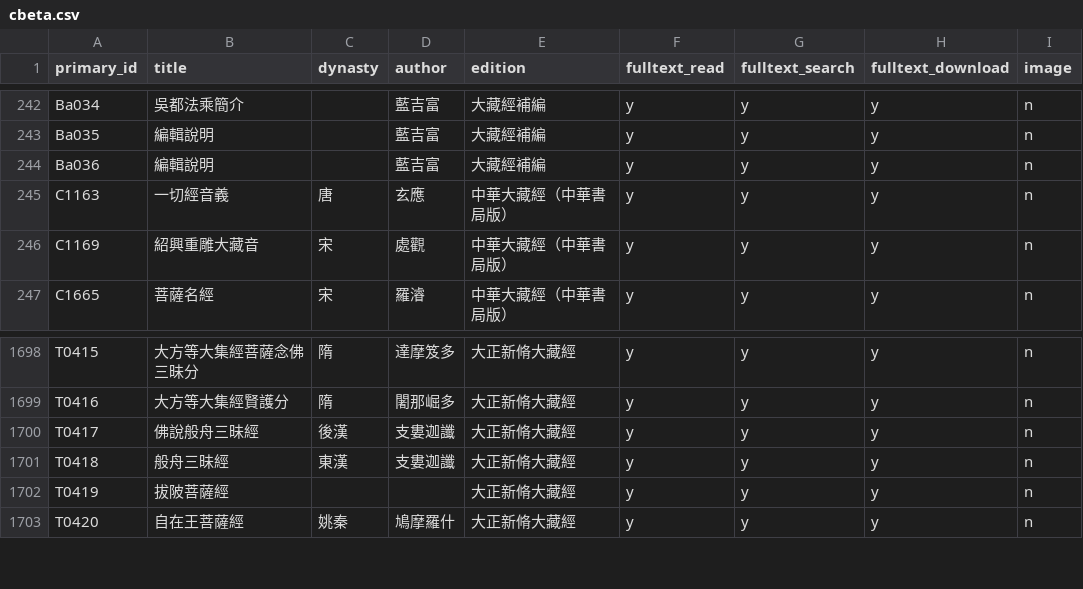
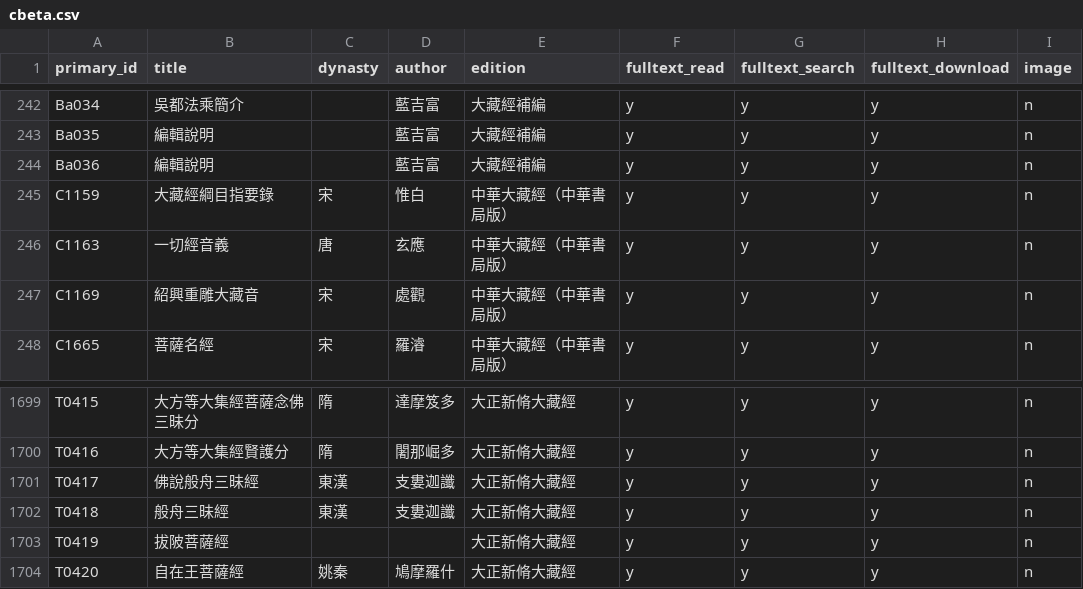
Before and after one commit to DILA-edu/cbeta-metadata, a CSV file: textref/cbeta.csv, drawn as a sheet; only a part is shown, gaps mark what is left out.

Commit message:
2024.R2 update textref

```diff
--- a/textref/cbeta.csv
+++ b/textref/cbeta.csv
@@ -244,2 +244,3 @@ Ba035,編輯說明,,藍吉富,大藏經補編,y,y,y,n
 Ba036,編輯說明,,藍吉富,大藏經補編,y,y,y,n
+C1159,大藏經綱目指要錄,宋,惟白,中華大藏經（中華書局版）,y,y,y,n
 C1163,一切經音義,唐,玄應,中華大藏經（中華書局版）,y,y,y,n
@@ -1699,3 +1700,3 @@ T0415,大方等大集經菩薩念佛三昧分,隋,達摩笈多,大正新脩大
 T0416,大方等大集經賢護分,隋,闍那崛多,大正新脩大藏經,y,y,y,n
-T0417,佛說般舟三昧經,後漢,支婁迦讖,大正新脩大藏經,y,y,y,n
+T0417,佛說般舟三昧經,東漢,支婁迦讖,大正新脩大藏經,y,y,y,n
 T0418,般舟三昧經,東漢,支婁迦讖,大正新脩大藏經,y,y,y,n
```
Also changed, not shown: 1 other file.
